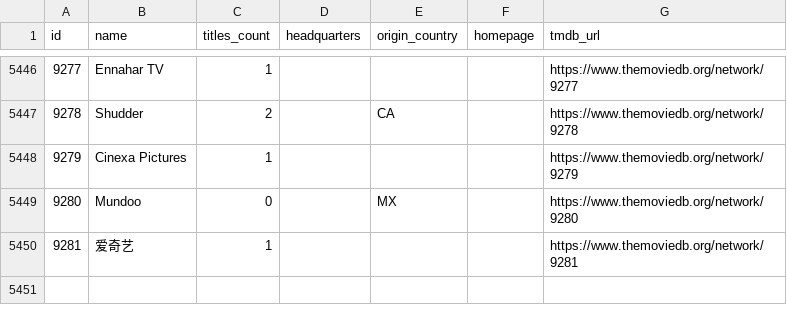
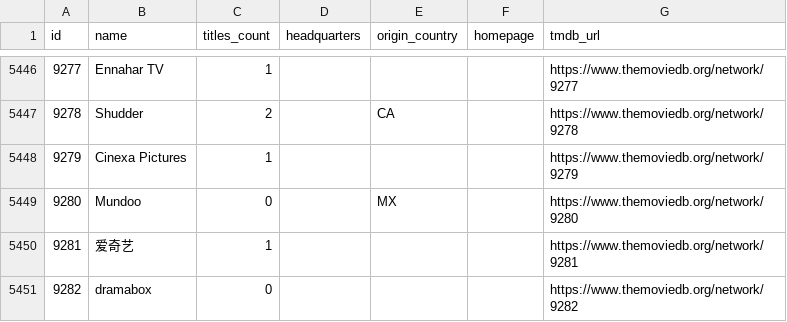
Before and after one commit to davecollections/tmdb-id-lookup, a CSV file: data/tv-networks.csv, drawn as a sheet; only a part is shown, gaps mark what is left out.

```diff
--- a/data/tv-networks.csv
+++ b/data/tv-networks.csv
@@ -5450 +5450,2 @@ id,name,titles_count,headquarters,origin_country,homepage,tmdb_url
 9281,爱奇艺,1,,,,https://www.themoviedb.org/network/9281
+9282,dramabox,0,,,,https://www.themoviedb.org/network/9282
```
Also changed, not shown: 5 other files.
